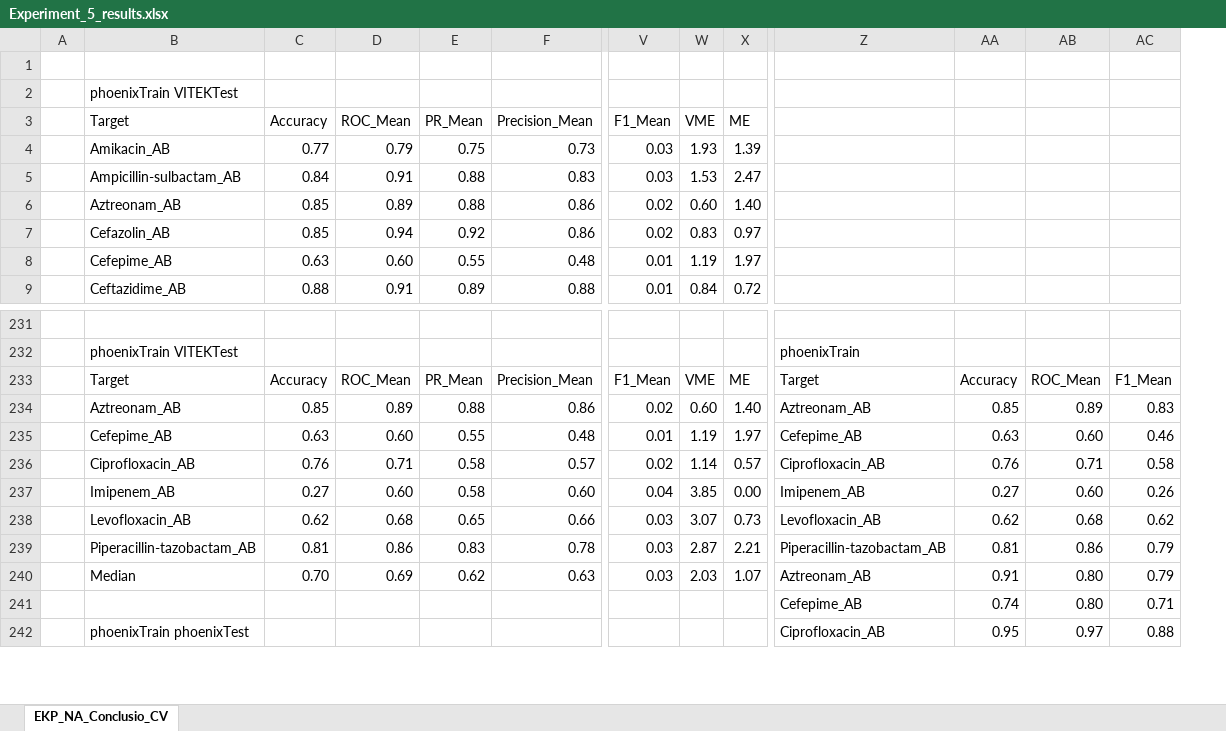
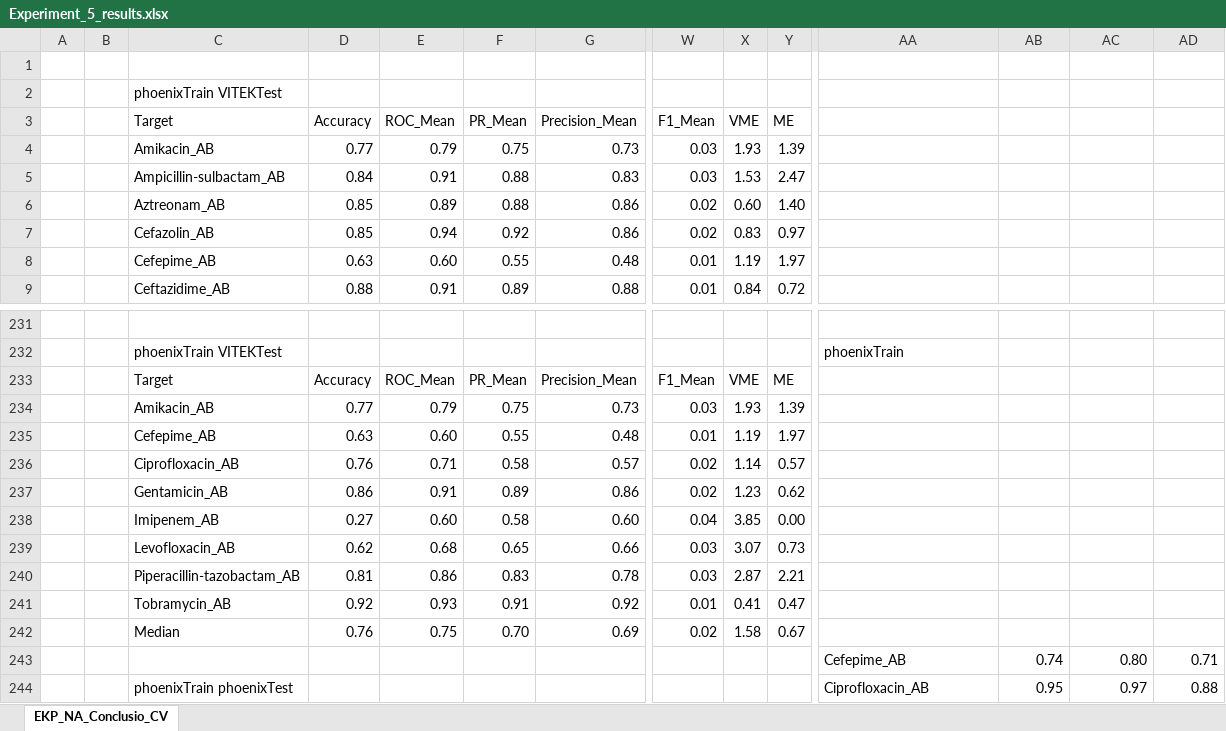
Before and after one commit to IKIM-Essen/stackPredAMR_Training_Data_Composition, an Excel workbook: Experiment_5/results/Experiment_5_results.xlsx, sheet EKP_NA_Conclusio_CV, drawn as a sheet; only a part is shown, gaps mark what is left out; values as stored, in another font and other column widths than the file's, no cell formats; charts and pictures and conditional formats not drawn; removed rows and columns are numbered as before the commit, all else as after; rows hold the shown columns only; the diff covers the shown part only; the diff names each change by its address in the sheet, - before the commit and + after, or states it on an @@ line.

Commit message:
Update Experiment 5 loose

```diff
--- a/Experiment_5/results/Experiment_5_results.xlsx (sheet EKP_NA_Conclusio_CV)
+++ b/Experiment_5/results/Experiment_5_results.xlsx (sheet EKP_NA_Conclusio_CV)
+column B, empty
-AA233: Target
+AA233: (empty)
-AB233: Accuracy
+AB233: (empty)
-AC233: ROC_Mean
+AC233: (empty)
-AD233: F1_Mean
+AD233: (empty)
-row 234:  | Aztreonam_AB | 0.85 | 0.89 | 0.88 | 0.86 | 0.02 | 0.60 | 1.40 | Aztreonam_AB | 0.85 | 0.89 | 0.83
+row 234:  |  | Amikacin_AB | 0.77 | 0.79 | 0.75 | 0.73 | 0.03 | 1.93 | 1.39
-AA235: Cefepime_AB
+AA235: (empty)
-AB235: 0.63
+AB235: (empty)
-AC235: 0.60
+AC235: (empty)
-AD235: 0.46
+AD235: (empty)
-AA236: Ciprofloxacin_AB
+AA236: (empty)
-AB236: 0.76
+AB236: (empty)
-AC236: 0.71
+AC236: (empty)
-AD236: 0.58
+AD236: (empty)
+row 237:  |  | Gentamicin_AB | 0.86 | 0.91 | 0.89 | 0.86 | 0.02 | 1.23 | 0.62
-AA238: Imipenem_AB
+AA238: (empty)
-AB238: 0.27
+AB238: (empty)
-AC238: 0.60
+AC238: (empty)
-AD238: 0.26
+AD238: (empty)
-AA239: Levofloxacin_AB
+AA239: (empty)
-AB239: 0.62
+AB239: (empty)
-AC239: 0.68
+AC239: (empty)
-AD239: 0.62
+AD239: (empty)
-AA240: Piperacillin-tazobactam_AB
+AA240: (empty)
-AB240: 0.81
+AB240: (empty)
-AC240: 0.86
+AC240: (empty)
-AD240: 0.79
+AD240: (empty)
-row 240:  | Median | 0.70 | 0.69 | 0.62 | 0.63 | 0.03 | 2.03 | 1.07 | Aztreonam_AB | 0.91 | 0.80 | 0.79
+row 241:  |  | Tobramycin_AB | 0.92 | 0.93 | 0.91 | 0.92 | 0.01 | 0.41 | 0.47
+row 242:  |  | Median | 0.76 | 0.75 | 0.70 | 0.69 | 0.02 | 1.58 | 0.67
```
Also changed, not shown: 67 added rows, 24 removed rows, 1 moved row and 155 edited cells elsewhere in this sheet, cell formats, formulas that keep their value, charts or pictures, 14 other files.
